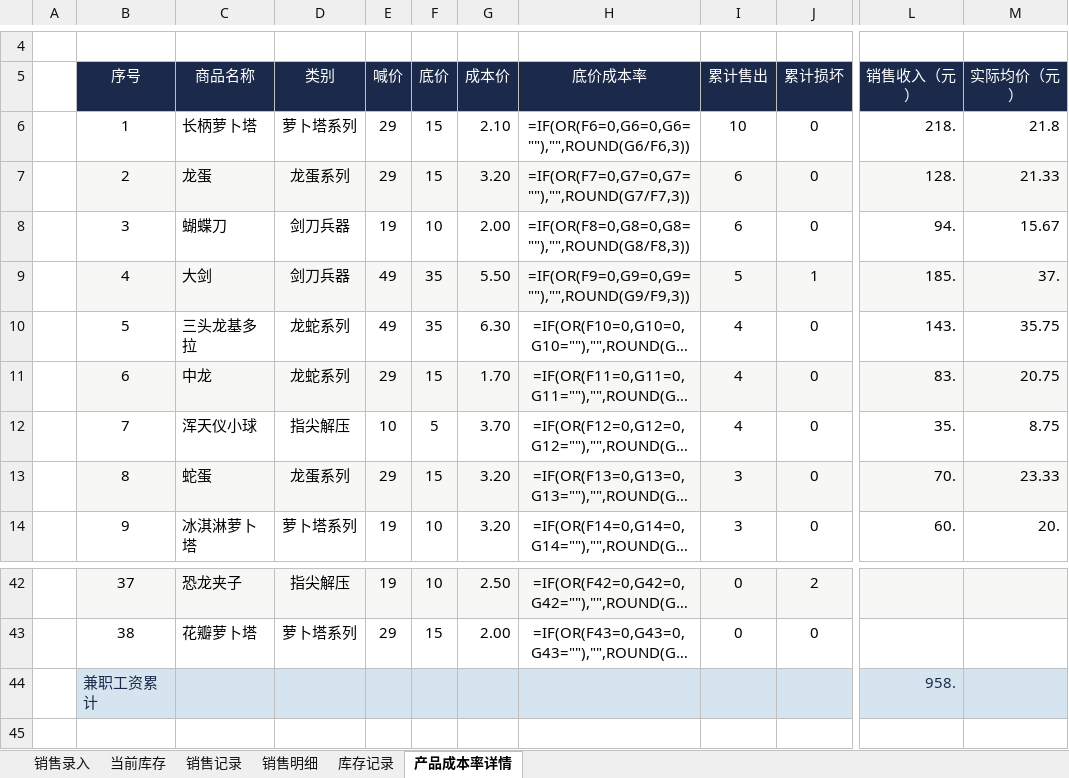
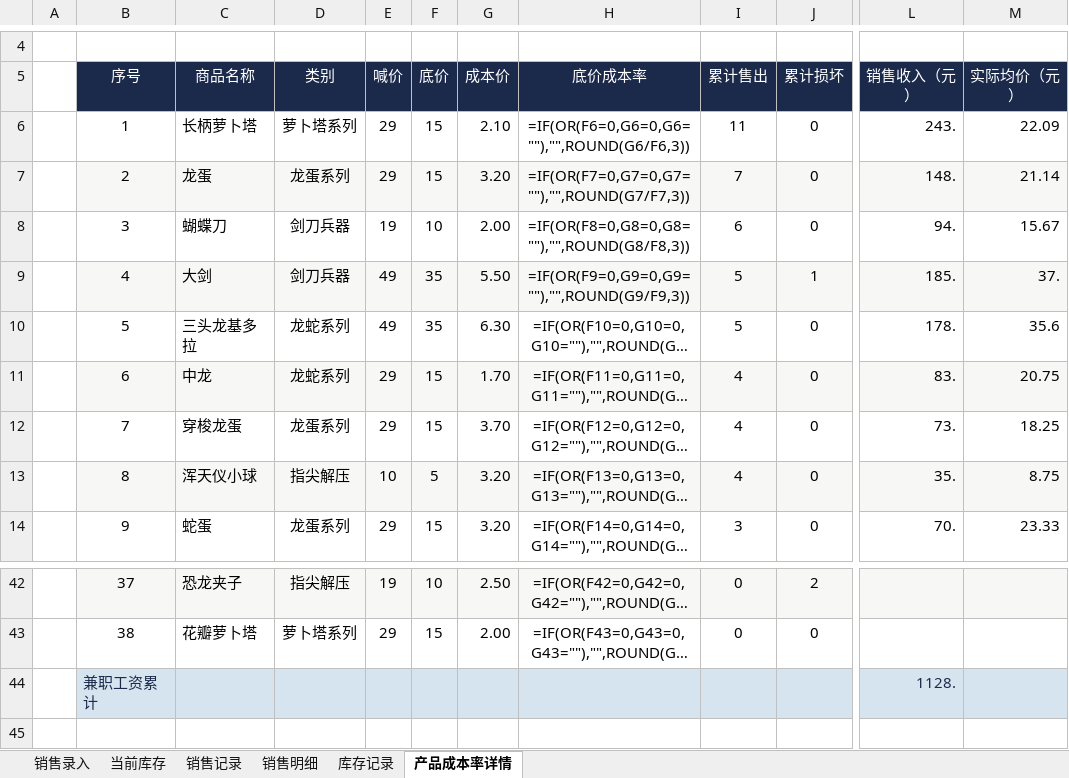
Before and after one commit to QingTian07/stall-data, an Excel workbook: 销售、库存、经营分析.xlsx, sheet 产品成本率详情, drawn as a sheet; only a part is shown, gaps mark what is left out; long unchanged cells end in …; values as stored, in another font and other column widths than the file's, no borders; formulas without a stored value are shown as written; the diff covers the shown part only; the diff names each change by its address in the sheet, - before the commit and + after, or states it on an @@ line.

Commit message:
录入 10月18日 11件/204.0元

```diff
--- a/销售、库存、经营分析.xlsx (sheet 产品成本率详情)
+++ b/销售、库存、经营分析.xlsx (sheet 产品成本率详情)
-I6 (累计售出): 10
+I6 (累计售出): 11
-L6 (销售收入（元）): 218.
+L6 (销售收入（元）): 243.
-M6 (实际均价（元）): 21.8
+M6 (实际均价（元）): 22.09
-I7 (累计售出): 6
+I7 (累计售出): 7
-L7 (销售收入（元）): 128.
+L7 (销售收入（元）): 148.
-M7 (实际均价（元）): 21.33
+M7 (实际均价（元）): 21.14
-I10 (累计售出): 4
+I10 (累计售出): 5
-L10 (销售收入（元）): 143.
+L10 (销售收入（元）): 178.
-M10 (实际均价（元）): 35.75
+M10 (实际均价（元）): 35.6
-C12 (商品名称): 浑天仪小球
+C12 (商品名称): 穿梭龙蛋
-D12 (类别): 指尖解压
+D12 (类别): 龙蛋系列
-E12 (喊价): 10
+E12 (喊价): 29
-F12 (底价): 5
+F12 (底价): 15
-L12 (销售收入（元）): 35.
+L12 (销售收入（元）): 73.
-M12 (实际均价（元）): 8.75
+M12 (实际均价（元）): 18.25
-C13 (商品名称): 蛇蛋
+C13 (商品名称): 浑天仪小球
-D13 (类别): 龙蛋系列
+D13 (类别): 指尖解压
-E13 (喊价): 29
+E13 (喊价): 10
-F13 (底价): 15
+F13 (底价): 5
-I13 (累计售出): 3
+I13 (累计售出): 4
-L13 (销售收入（元）): 70.
+L13 (销售收入（元）): 35.
-M13 (实际均价（元）): 23.33
+M13 (实际均价（元）): 8.75
-C14 (商品名称): 冰淇淋萝卜塔
+C14 (商品名称): 蛇蛋
-D14 (类别): 萝卜塔系列
+D14 (类别): 龙蛋系列
-E14 (喊价): 19
+E14 (喊价): 29
-F14 (底价): 10
+F14 (底价): 15
-L14 (销售收入（元）): 60.
+L14 (销售收入（元）): 70.
-M14 (实际均价（元）): 20.
+M14 (实际均价（元）): 23.33
-L44 (销售收入（元）): 958.
+L44 (销售收入（元）): 1128.
```
Also changed, not shown: 124 edited cells elsewhere in this sheet, sheet 销售明细, sheet 销售记录, sheet 当前库存.
